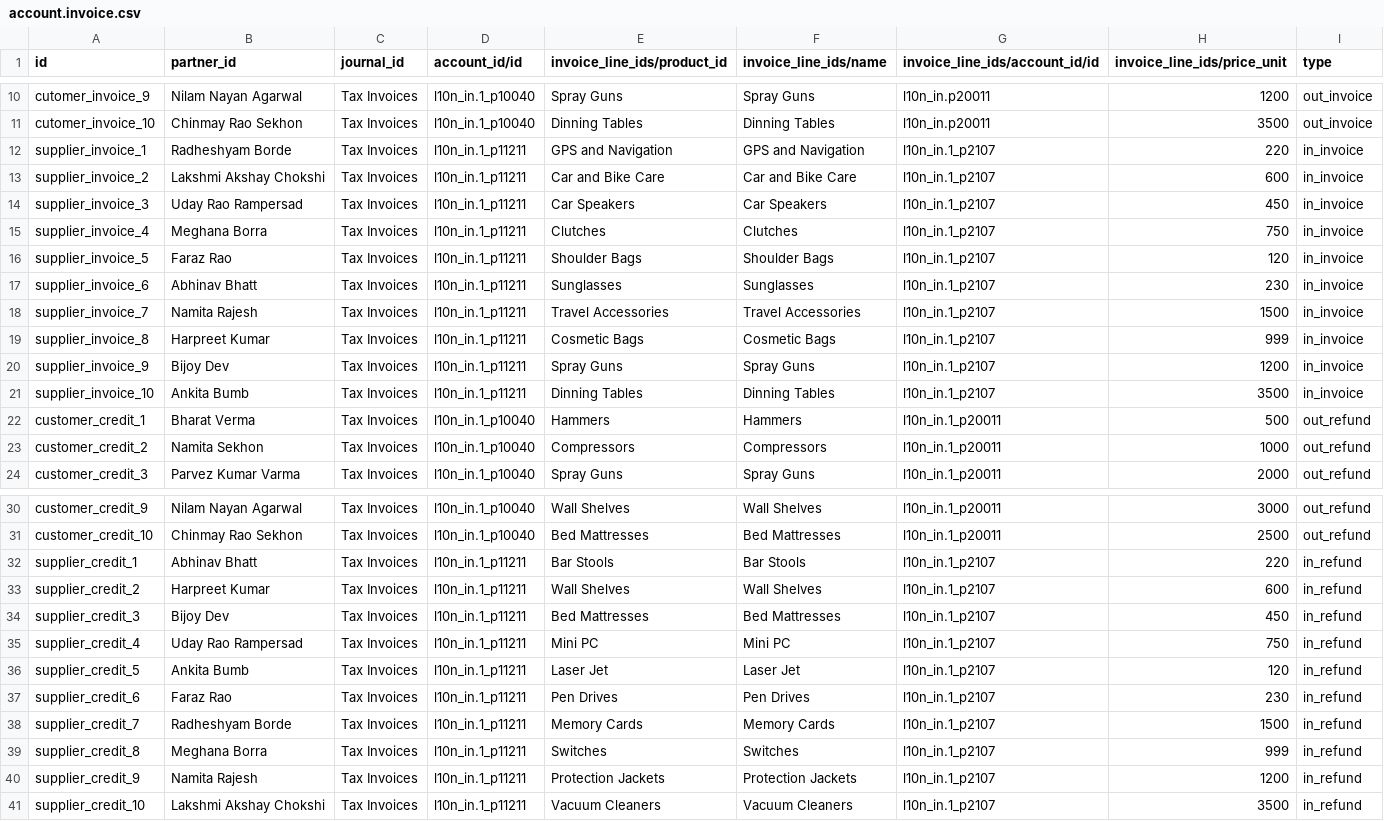
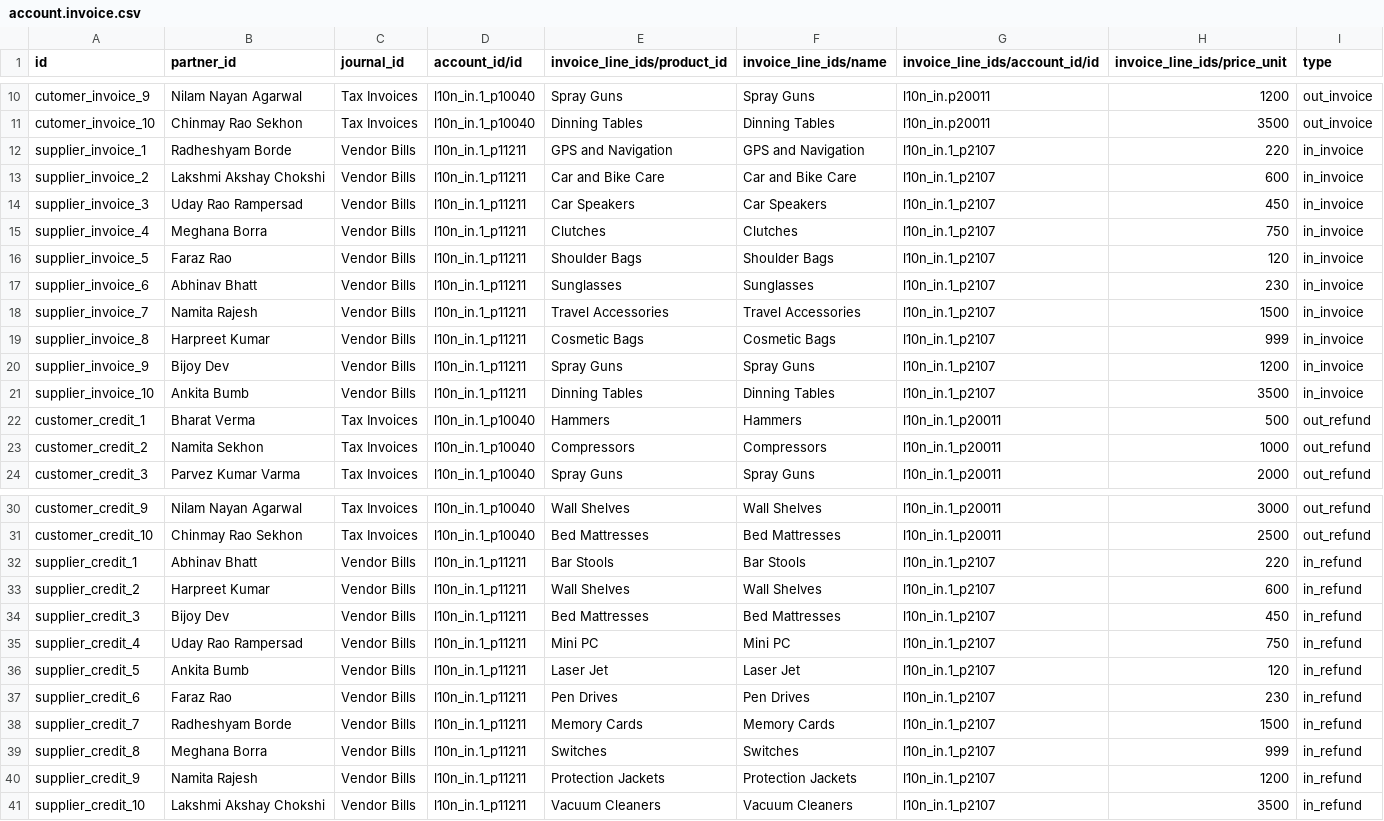
Before and after one commit to Aidako20/market-3, a CSV file: addons/import_data/data/account.invoice.csv, drawn as a sheet; only a part is shown, gaps mark what is left out.

Commit message:
[FIX]fix issue account.invoice.csv

```diff
--- a/addons/import_data/data/account.invoice.csv
+++ b/addons/import_data/data/account.invoice.csv
@@ -11,12 +11,12 @@ cutomer_invoice_9,Nilam Nayan Agarwal,Tax Invoices,l10n_in.1_p10040,Spray Guns,S
 cutomer_invoice_10,Chinmay Rao Sekhon,Tax Invoices,l10n_in.1_p10040,Dinning Tables,Dinning Tables,l10n_in.p20011,3500,out_invoice
-supplier_invoice_1,Radheshyam Borde,Tax Invoices,l10n_in.1_p11211,GPS and Navigation,GPS and Navigation,l10n_in.1_p2107,220,in_invoice
-supplier_invoice_2,Lakshmi Akshay Chokshi,Tax Invoices,l10n_in.1_p11211,Car and Bike Care,Car and Bike Care,l10n_in.1_p2107,600,in_invoice
-supplier_invoice_3,Uday Rao Rampersad,Tax Invoices,l10n_in.1_p11211,Car Speakers,Car Speakers,l10n_in.1_p2107,450,in_invoice
-supplier_invoice_4,Meghana Borra,Tax Invoices,l10n_in.1_p11211,Clutches,Clutches,l10n_in.1_p2107,750,in_invoice
-supplier_invoice_5,Faraz Rao,Tax Invoices,l10n_in.1_p11211,Shoulder Bags,Shoulder Bags,l10n_in.1_p2107,120,in_invoice
-supplier_invoice_6,Abhinav Bhatt,Tax Invoices,l10n_in.1_p11211,Sunglasses,Sunglasses,l10n_in.1_p2107,230,in_invoice
-supplier_invoice_7,Namita Rajesh,Tax Invoices,l10n_in.1_p11211,Travel Accessories,Travel Accessories,l10n_in.1_p2107,1500,in_invoice
-supplier_invoice_8,Harpreet Kumar,Tax Invoices,l10n_in.1_p11211,Cosmetic Bags,Cosmetic Bags,l10n_in.1_p2107,999,in_invoice
-supplier_invoice_9,Bijoy Dev,Tax Invoices,l10n_in.1_p11211,Spray Guns,Spray Guns,l10n_in.1_p2107,1200,in_invoice
-supplier_invoice_10,Ankita Bumb,Tax Invoices,l10n_in.1_p11211,Dinning Tables,Dinning Tables,l10n_in.1_p2107,3500,in_invoice
+supplier_invoice_1,Radheshyam Borde,Vendor Bills,l10n_in.1_p11211,GPS and Navigation,GPS and Navigation,l10n_in.1_p2107,220,in_invoice
+supplier_invoice_2,Lakshmi Akshay Chokshi,Vendor Bills,l10n_in.1_p11211,Car and Bike Care,Car and Bike Care,l10n_in.1_p2107,600,in_invoice
+supplier_invoice_3,Uday Rao Rampersad,Vendor Bills,l10n_in.1_p11211,Car Speakers,Car Speakers,l10n_in.1_p2107,450,in_invoice
+supplier_invoice_4,Meghana Borra,Vendor Bills,l10n_in.1_p11211,Clutches,Clutches,l10n_in.1_p2107,750,in_invoice
+supplier_invoice_5,Faraz Rao,Vendor Bills,l10n_in.1_p11211,Shoulder Bags,Shoulder Bags,l10n_in.1_p2107,120,in_invoice
+supplier_invoice_6,Abhinav Bhatt,Vendor Bills,l10n_in.1_p11211,Sunglasses,Sunglasses,l10n_in.1_p2107,230,in_invoice
+supplier_invoice_7,Namita Rajesh,Vendor Bills,l10n_in.1_p11211,Travel Accessories,Travel Accessories,l10n_in.1_p2107,1500,in_invoice
+supplier_invoice_8,Harpreet Kumar,Vendor Bills,l10n_in.1_p11211,Cosmetic Bags,Cosmetic Bags,l10n_in.1_p2107,999,in_invoice
+supplier_invoice_9,Bijoy Dev,Vendor Bills,l10n_in.1_p11211,Spray Guns,Spray Guns,l10n_in.1_p2107,1200,in_invoice
+supplier_invoice_10,Ankita Bumb,Vendor Bills,l10n_in.1_p11211,Dinning Tables,Dinning Tables,l10n_in.1_p2107,3500,in_invoice
 customer_credit_1,Bharat Verma,Tax Invoices,l10n_in.1_p10040,Hammers,Hammers,l10n_in.1_p20011,500,out_refund
@@ -31,11 +31,11 @@ customer_credit_9,Nilam Nayan Agarwal,Tax Invoices,l10n_in.1_p10040,Wall Shelves
 customer_credit_10,Chinmay Rao Sekhon,Tax Invoices,l10n_in.1_p10040,Bed Mattresses,Bed Mattresses,l10n_in.1_p20011,2500,out_refund
-supplier_credit_1,Abhinav Bhatt,Tax Invoices,l10n_in.1_p11211,Bar Stools,Bar Stools,l10n_in.1_p2107,220,in_refund
-supplier_credit_2,Harpreet Kumar,Tax Invoices,l10n_in.1_p11211,Wall Shelves,Wall Shelves,l10n_in.1_p2107,600,in_refund
-supplier_credit_3,Bijoy Dev,Tax Invoices,l10n_in.1_p11211,Bed Mattresses,Bed Mattresses,l10n_in.1_p2107,450,in_refund
-supplier_credit_4,Uday Rao Rampersad,Tax Invoices,l10n_in.1_p11211,Mini PC,Mini PC,l10n_in.1_p2107,750,in_refund
-supplier_credit_5,Ankita Bumb,Tax Invoices,l10n_in.1_p11211,Laser Jet,Laser Jet,l10n_in.1_p2107,120,in_refund
-supplier_credit_6,Faraz Rao,Tax Invoices,l10n_in.1_p11211,Pen Drives,Pen Drives,l10n_in.1_p2107,230,in_refund
-supplier_credit_7,Radheshyam Borde,Tax Invoices,l10n_in.1_p11211,Memory Cards,Memory Cards,l10n_in.1_p2107,1500,in_refund
-supplier_credit_8,Meghana Borra,Tax Invoices,l10n_in.1_p11211,Switches,Switches,l10n_in.1_p2107,999,in_refund
-supplier_credit_9,Namita Rajesh,Tax Invoices,l10n_in.1_p11211,Protection Jackets,Protection Jackets,l10n_in.1_p2107,1200,in_refund
-supplier_credit_10,Lakshmi Akshay Chokshi,Tax Invoices,l10n_in.1_p11211,Vacuum Cleaners,Vacuum Cleaners,l10n_in.1_p2107,3500,in_refund
+supplier_credit_1,Abhinav Bhatt,Vendor Bills,l10n_in.1_p11211,Bar Stools,Bar Stools,l10n_in.1_p2107,220,in_refund
+supplier_credit_2,Harpreet Kumar,Vendor Bills,l10n_in.1_p11211,Wall Shelves,Wall Shelves,l10n_in.1_p2107,600,in_refund
+supplier_credit_3,Bijoy Dev,Vendor Bills,l10n_in.1_p11211,Bed Mattresses,Bed Mattresses,l10n_in.1_p2107,450,in_refund
+supplier_credit_4,Uday Rao Rampersad,Vendor Bills,l10n_in.1_p11211,Mini PC,Mini PC,l10n_in.1_p2107,750,in_refund
+supplier_credit_5,Ankita Bumb,Vendor Bills,l10n_in.1_p11211,Laser Jet,Laser Jet,l10n_in.1_p2107,120,in_refund
+supplier_credit_6,Faraz Rao,Vendor Bills,l10n_in.1_p11211,Pen Drives,Pen Drives,l10n_in.1_p2107,230,in_refund
+supplier_credit_7,Radheshyam Borde,Vendor Bills,l10n_in.1_p11211,Memory Cards,Memory Cards,l10n_in.1_p2107,1500,in_refund
+supplier_credit_8,Meghana Borra,Vendor Bills,l10n_in.1_p11211,Switches,Switches,l10n_in.1_p2107,999,in_refund
+supplier_credit_9,Namita Rajesh,Vendor Bills,l10n_in.1_p11211,Protection Jackets,Protection Jackets,l10n_in.1_p2107,1200,in_refund
+supplier_credit_10,Lakshmi Akshay Chokshi,Vendor Bills,l10n_in.1_p11211,Vacuum Cleaners,Vacuum Cleaners,l10n_in.1_p2107,3500,in_refund
```
Also changed, not shown: addons/import_data/data/account.payment.csv, 1 other file.
